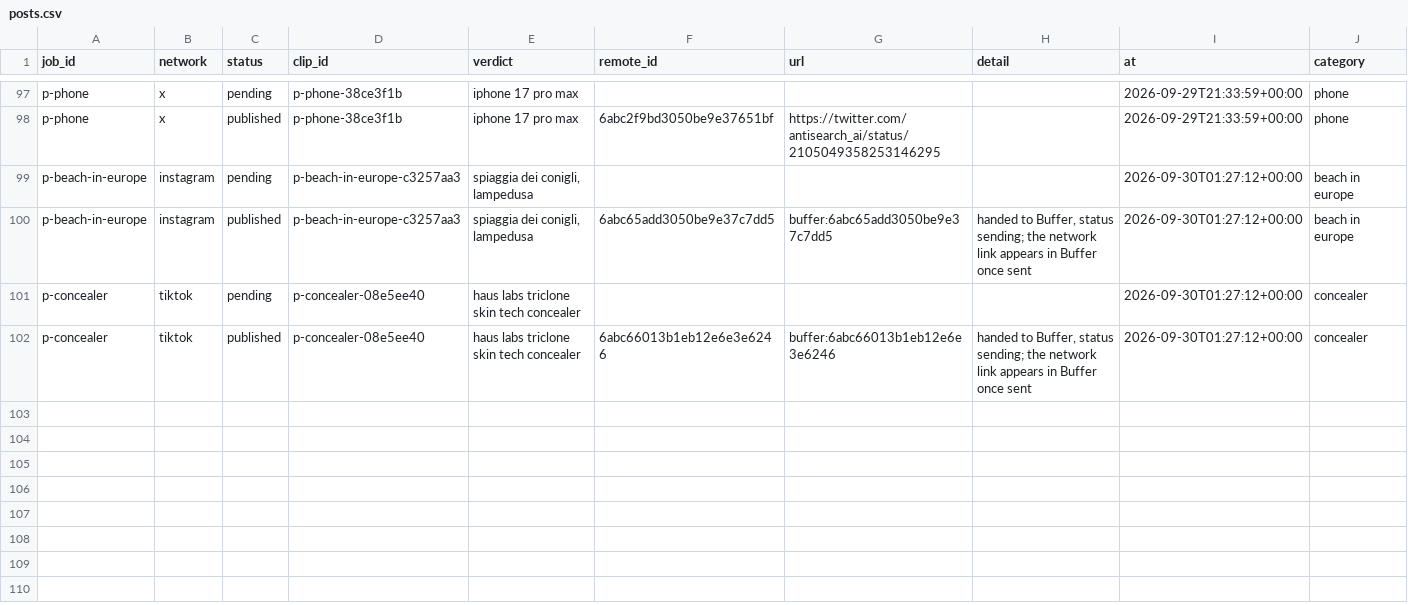
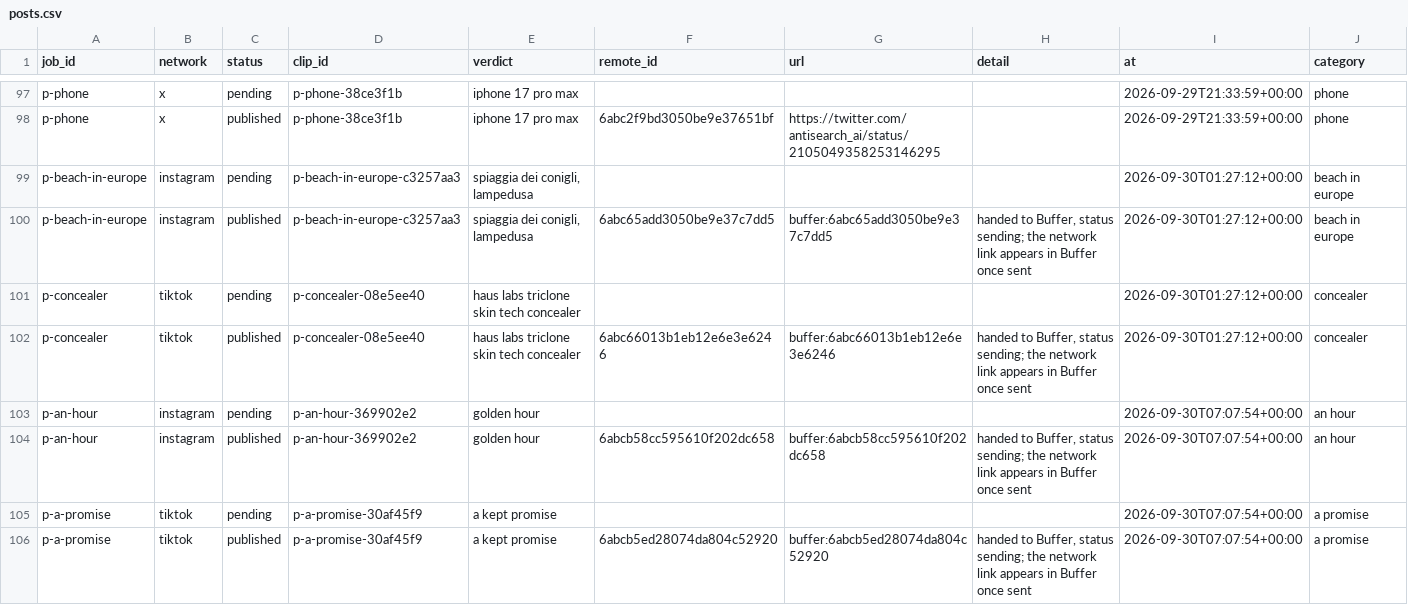
Before and after one commit to everfields/antisearch-automation, a CSV file: posts.csv, drawn as a sheet; only a part is shown, gaps mark what is left out; rows hold the shown columns only; the diff names each change by its address in the sheet, - before the commit and + after, or states it on an @@ line.

```diff
--- a/posts.csv
+++ b/posts.csv
+row 103: p-an-hour | instagram | pending | p-an-hour-369902e2 | golden hour |  |  |  | 2026-09-30T07:07:54+00:00 | an hour
+row 104: p-an-hour | instagram | published | p-an-hour-369902e2 | golden hour | 6abcb58cc595610f202dc658 | buffer:6abcb58cc595610f202dc658 | handed to Buffer, status sending; the network link appears in Buffer once sent | 2026-09-30T07:07:54+00:00 | an hour
+row 105: p-a-promise | tiktok | pending | p-a-promise-30af45f9 | a kept promise |  |  |  | 2026-09-30T07:07:54+00:00 | a promise
+row 106: p-a-promise | tiktok | published | p-a-promise-30af45f9 | a kept promise | 6abcb5ed28074da804c52920 | buffer:6abcb5ed28074da804c52920 | handed to Buffer, status sending; the network link appears in Buffer once sent | 2026-09-30T07:07:54+00:00 | a promise
```
Also changed, not shown: verdicts.csv, 1 other file.
